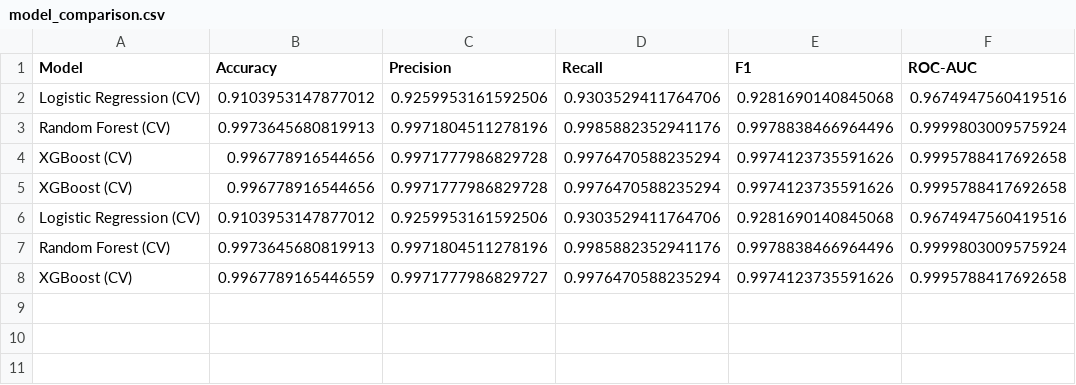
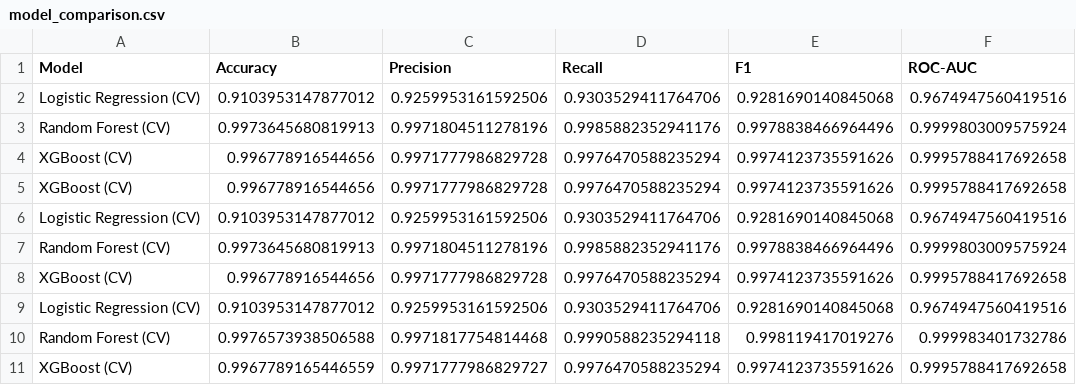
Before and after one commit to anjan-kumar-16/Loanapprovalprediction, a CSV file: reports/model_comparison.csv, drawn as a sheet.

Commit message:
chore: retrain final model with updated dataset and cleanup intermediate files

```diff
--- a/reports/model_comparison.csv
+++ b/reports/model_comparison.csv
@@ -7,2 +7,5 @@ Logistic Regression (CV),0.9103953147877012,0.9259953161592506,0.930352941176470
 Random Forest (CV),0.9973645680819913,0.9971804511278196,0.9985882352941176,0.9978838466964496,0.9999803009575924
+XGBoost (CV),0.996778916544656,0.9971777986829728,0.9976470588235294,0.9974123735591626,0.9995788417692658
+Logistic Regression (CV),0.9103953147877012,0.9259953161592506,0.9303529411764706,0.9281690140845068,0.9674947560419516
+Random Forest (CV),0.9976573938506588,0.9971817754814468,0.9990588235294118,0.998119417019276,0.999983401732786
 XGBoost (CV),0.9967789165446559,0.9971777986829727,0.9976470588235294,0.9974123735591626,0.9995788417692658
```
Also changed, not shown: 3 other files.
